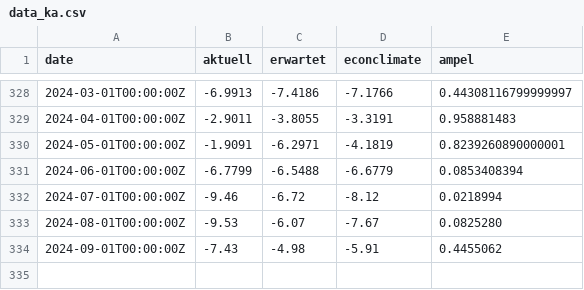
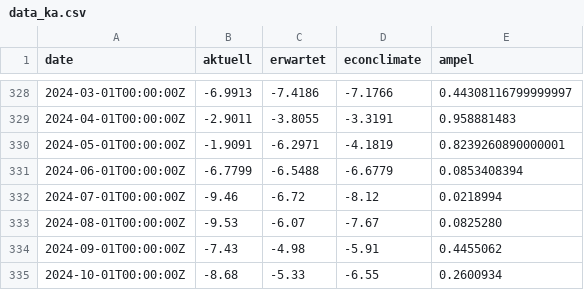
Before and after one commit to Sp1r1tgolem/Ampel_Test, a CSV file: data_ka.csv, drawn as a sheet; only a part is shown, gaps mark what is left out.

Commit message:
Update data_ka.csv 202410

```diff
--- a/data_ka.csv
+++ b/data_ka.csv
@@ -334 +334,2 @@ date,aktuell,erwartet,econclimate,ampel
 2024-09-01T00:00:00Z,-7.43,-4.98,-5.91,0.4455062
+2024-10-01T00:00:00Z,-8.68,-5.33,-6.55,0.2600934
```
